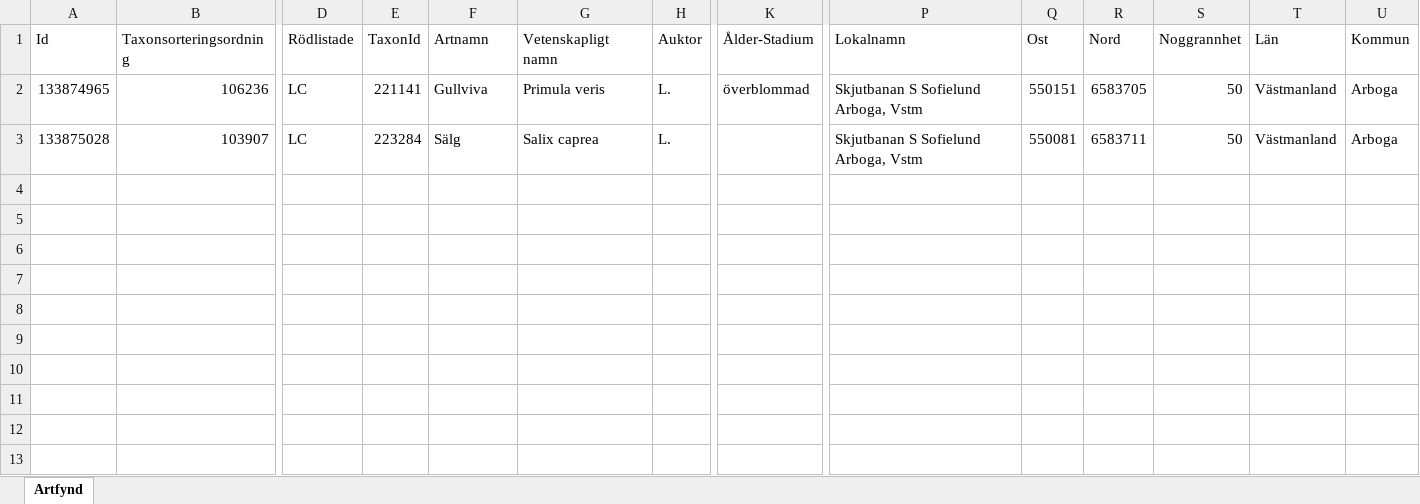
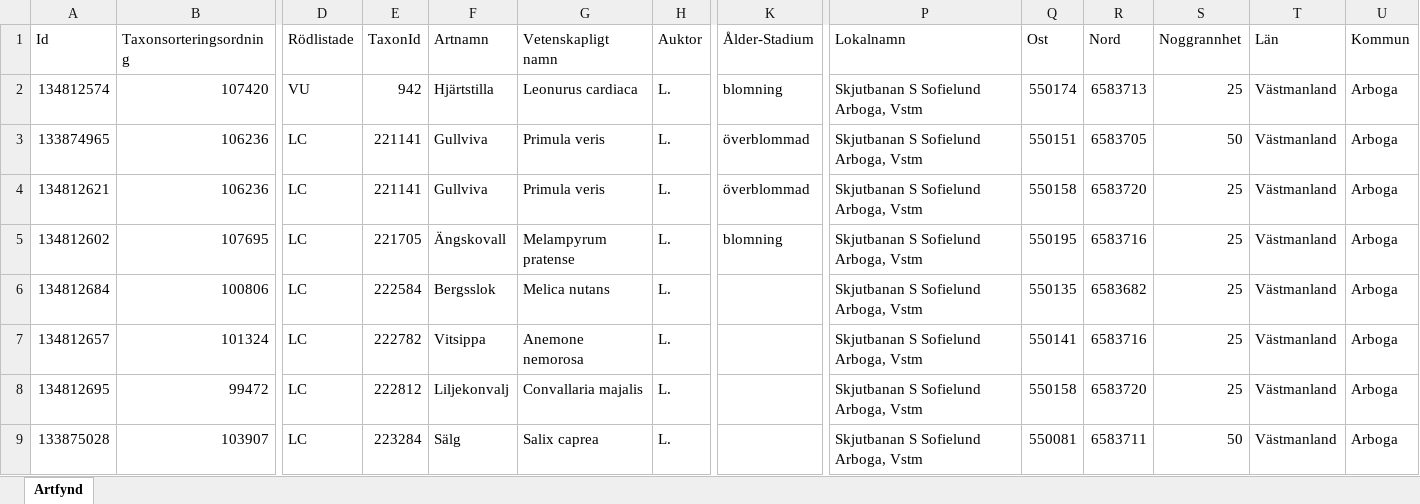
Before and after one commit to klasma/Logging_1984, an Excel workbook: artfynd/A 947-2025 artfynd.xlsx, sheet Artfynd, drawn as a sheet; only a part is shown, gaps mark what is left out; values as stored, in another font and other column widths than the file's, no borders; rows hold the shown columns only; the diff names each change by its address in the sheet, - before the commit and + after, or states it on an @@ line.

```diff
--- a/artfynd/A 947-2025 artfynd.xlsx (sheet Artfynd)
+++ b/artfynd/A 947-2025 artfynd.xlsx (sheet Artfynd)
+row 2: 134812574 | 107420 | VU | 942 | Hjärtstilla | Leonurus cardiaca | L. | blomning | Skjutbanan S Sofielund Arboga, Vstm | 550174 | 6583713 | 25 | Västmanland | Arboga
+row 4: 134812621 | 106236 | LC | 221141 | Gullviva | Primula veris | L. | överblommad | Skjutbanan S Sofielund Arboga, Vstm | 550158 | 6583720 | 25 | Västmanland | Arboga
+row 5: 134812602 | 107695 | LC | 221705 | Ängskovall | Melampyrum pratense | L. | blomning | Skjutbanan S Sofielund Arboga, Vstm | 550195 | 6583716 | 25 | Västmanland | Arboga
+row 6: 134812684 | 100806 | LC | 222584 | Bergsslok | Melica nutans | L. |  | Skjutbanan S Sofielund Arboga, Vstm | 550135 | 6583682 | 25 | Västmanland | Arboga
+row 7: 134812657 | 101324 | LC | 222782 | Vitsippa | Anemone nemorosa | L. |  | Skjutbanan S Sofielund Arboga, Vstm | 550141 | 6583716 | 25 | Västmanland | Arboga
+row 8: 134812695 | 99472 | LC | 222812 | Liljekonvalj | Convallaria majalis | L. |  | Skjutbanan S Sofielund Arboga, Vstm | 550158 | 6583720 | 25 | Västmanland | Arboga
```
Also changed, not shown: artfynd/A 26044-2025 artfynd.xlsx, artfynd/A 46674-2023 artfynd.xlsx, 46 other files.
